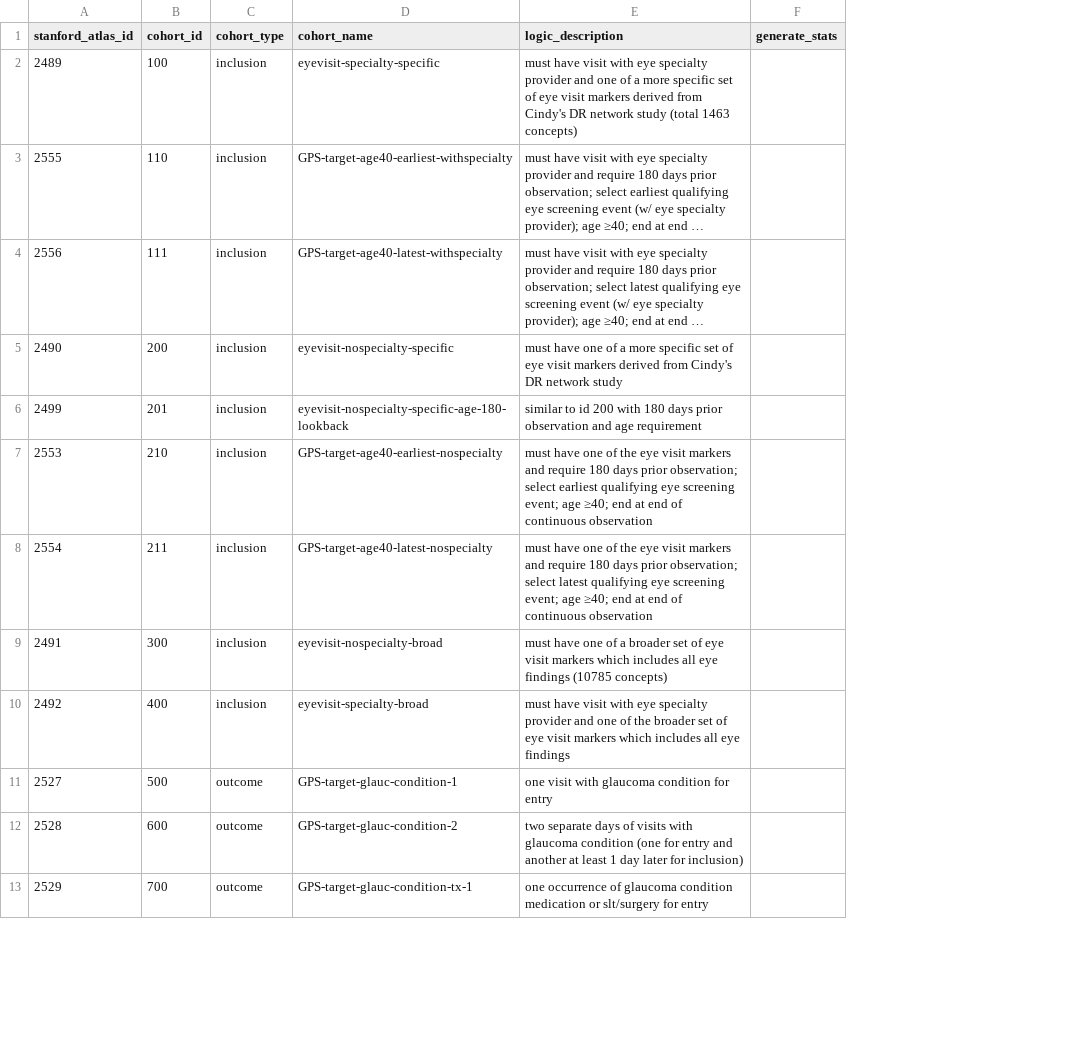
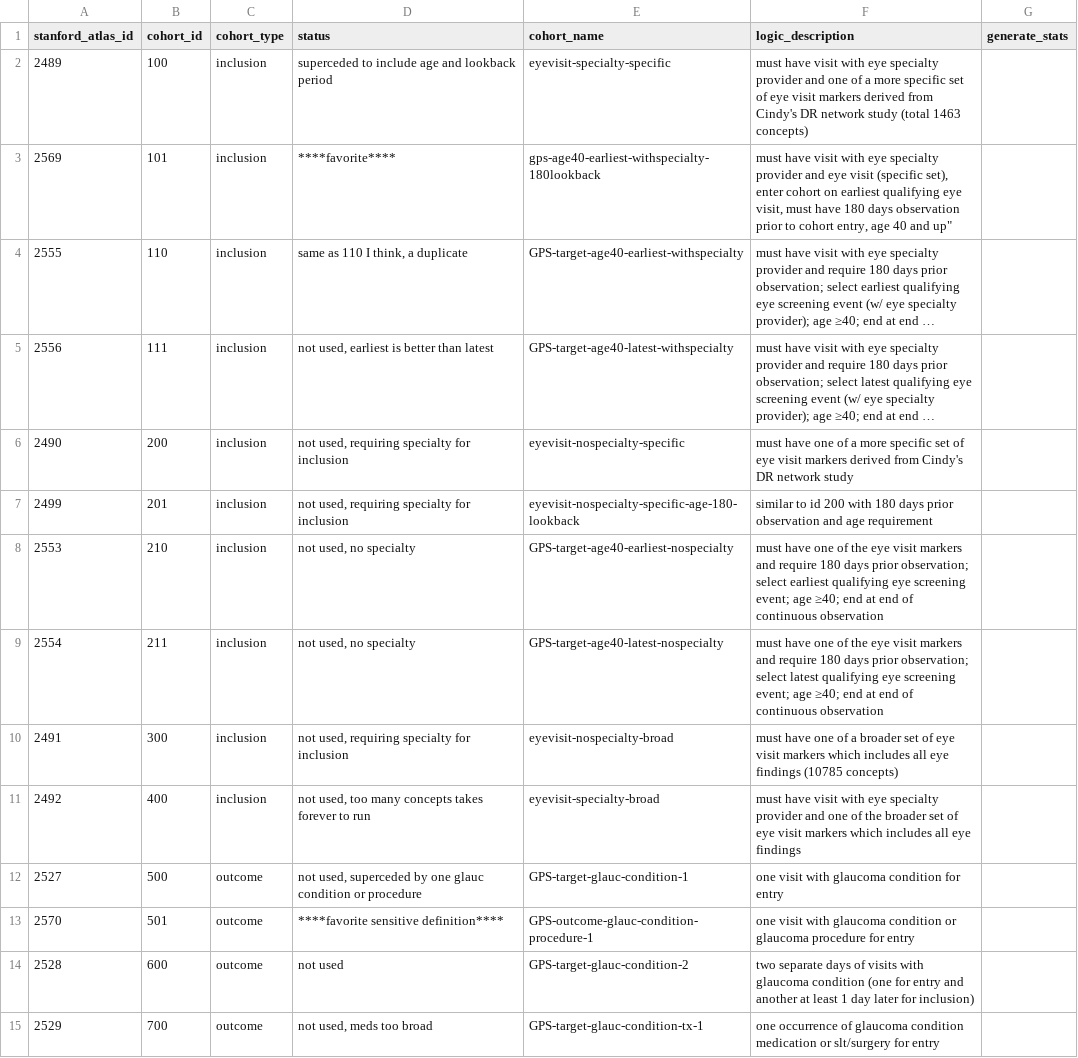
Before and after one commit to ohdsi-studies/GlaucomaPrescreeningPrediction, a CSV file: sql/cohorts.csv, drawn as a sheet; only a part is shown; long unchanged cells end in …; addresses are those after the commit; the diff names each change by its address in the sheet, - before the commit and + after, or states it on an @@ line.

Commit message:
update cohorts.csv

```diff
--- a/sql/cohorts.csv
+++ b/sql/cohorts.csv
+column D (status), row 2: superceded to include age and lookback period; rows 4-12: same as 110 I think, a duplicate | not used, earliest is better than latest | not used, requiring specialty for inclusion | not used, requiring specialty for inclusion | not used, no specialty | not used, no specialty | not used, requiring specialty for inclusion | not used, too many concepts takes forever to run | not used, superceded by one glauc condition or procedure; rows 14-15: not used | not used, meds too broad
+row 3: 2569 | 101 | inclusion | ****favorite**** | gps-age40-earliest-withspecialty-180lookback | must have visit with eye specialty provider and eye visit (specific set), enter cohort on earliest qualifying eye visit, must have 180 days observation prior to cohort entry, age 40 and up"
+row 13: 2570 | 501 | outcome | ****favorite sensitive definition**** | GPS-outcome-glauc-condition-procedure-1 | one visit with glaucoma condition or glaucoma procedure for entry
```
